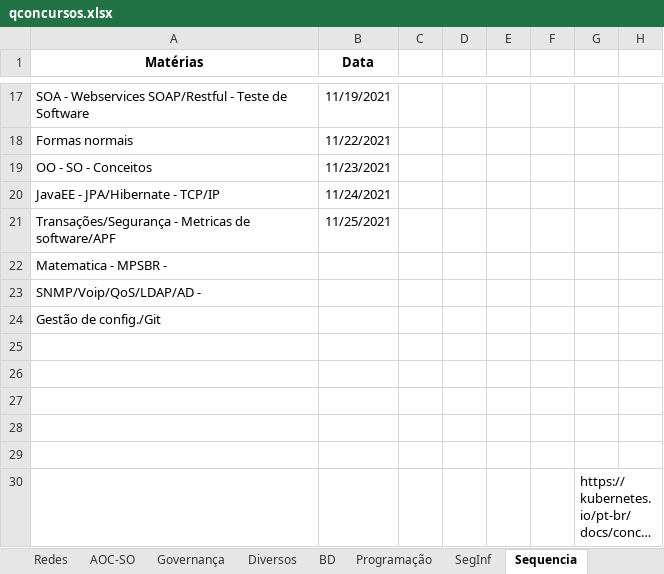
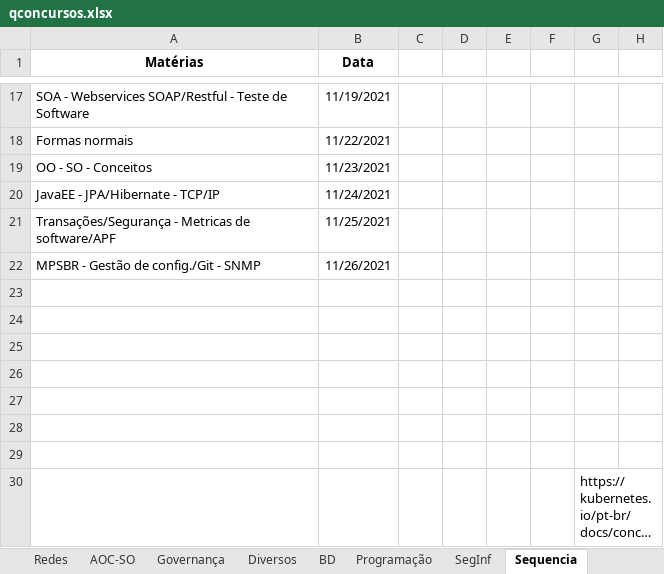
Before and after one commit to willhc1984/estudos, an Excel workbook: qconcursos.xlsx, sheet Sequencia, drawn as a sheet; only a part is shown, gaps mark what is left out; long unchanged cells end in …; values as stored, in another font and other column widths than the file's, no borders; removed rows and columns are numbered as before the commit, all else as after; the diff names each change by its address in the sheet, - before the commit and + after, or states it on an @@ line.

```diff
--- a/qconcursos.xlsx (sheet Sequencia)
+++ b/qconcursos.xlsx (sheet Sequencia)
-row 22: Matematica - MPSBR -
+row 22: MPSBR - Gestão de config./Git - SNMP | 11/26/2021
-A23 (Matérias): SNMP/Voip/QoS/LDAP/AD -
+A23 (Matérias): (empty)
-A24 (Matérias): Gestão de config./Git
+A24 (Matérias): (empty)
```
Also changed, not shown: sheet Redes, sheet Engenharia, 2 other files.
